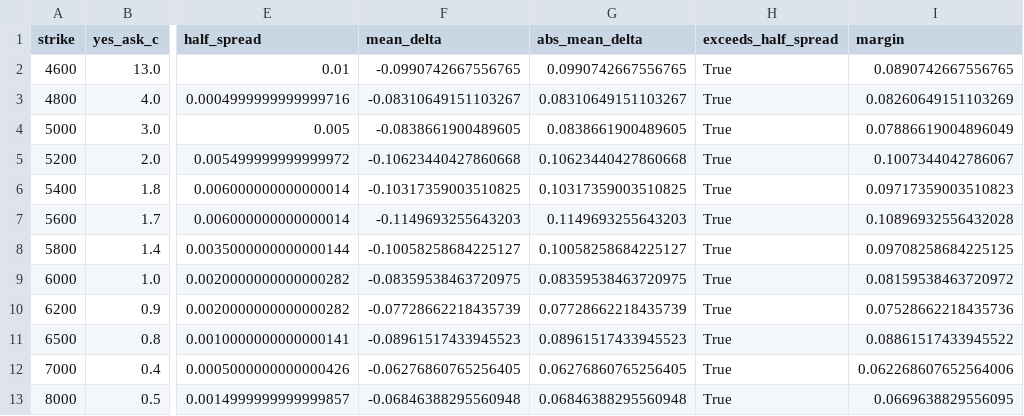
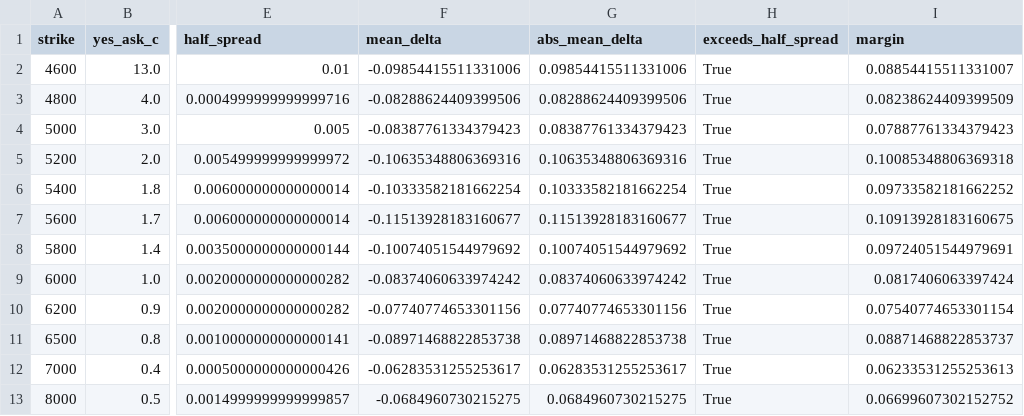
Before and after one commit to AidanCarp/polymarket-options-research, a CSV file: bidask_gc_analysis.csv, drawn as a sheet; only a part is shown, gaps mark what is left out; the diff names each change by its address in the sheet, - before the commit and + after, or states it on an @@ line.

```diff
--- a/bidask_gc_analysis.csv
+++ b/bidask_gc_analysis.csv
-F2 (mean_delta): -0.0990742667556765
+F2 (mean_delta): -0.09854415511331006
-G2 (abs_mean_delta): 0.0990742667556765
+G2 (abs_mean_delta): 0.09854415511331006
-I2 (margin): 0.0890742667556765
+I2 (margin): 0.08854415511331007
-F3 (mean_delta): -0.08310649151103267
+F3 (mean_delta): -0.08288624409399506
-G3 (abs_mean_delta): 0.08310649151103267
+G3 (abs_mean_delta): 0.08288624409399506
-I3 (margin): 0.08260649151103269
+I3 (margin): 0.08238624409399509
-F4 (mean_delta): -0.0838661900489605
+F4 (mean_delta): -0.08387761334379423
-G4 (abs_mean_delta): 0.0838661900489605
+G4 (abs_mean_delta): 0.08387761334379423
-I4 (margin): 0.07886619004896049
+I4 (margin): 0.07887761334379423
-F5 (mean_delta): -0.10623440427860668
+F5 (mean_delta): -0.10635348806369316
-G5 (abs_mean_delta): 0.10623440427860668
+G5 (abs_mean_delta): 0.10635348806369316
-I5 (margin): 0.1007344042786067
+I5 (margin): 0.10085348806369318
-F6 (mean_delta): -0.10317359003510825
+F6 (mean_delta): -0.10333582181662254
-G6 (abs_mean_delta): 0.10317359003510825
+G6 (abs_mean_delta): 0.10333582181662254
-I6 (margin): 0.09717359003510823
+I6 (margin): 0.09733582181662252
-F7 (mean_delta): -0.1149693255643203
+F7 (mean_delta): -0.11513928183160677
-G7 (abs_mean_delta): 0.1149693255643203
+G7 (abs_mean_delta): 0.11513928183160677
-I7 (margin): 0.10896932556432028
+I7 (margin): 0.10913928183160675
-F8 (mean_delta): -0.10058258684225127
+F8 (mean_delta): -0.10074051544979692
-G8 (abs_mean_delta): 0.10058258684225127
+G8 (abs_mean_delta): 0.10074051544979692
-I8 (margin): 0.09708258684225125
+I8 (margin): 0.09724051544979691
-F9 (mean_delta): -0.08359538463720975
+F9 (mean_delta): -0.08374060633974242
-G9 (abs_mean_delta): 0.08359538463720975
+G9 (abs_mean_delta): 0.08374060633974242
-I9 (margin): 0.08159538463720972
+I9 (margin): 0.0817406063397424
-F10 (mean_delta): -0.07728662218435739
+F10 (mean_delta): -0.07740774653301156
-G10 (abs_mean_delta): 0.07728662218435739
+G10 (abs_mean_delta): 0.07740774653301156
-I10 (margin): 0.07528662218435736
+I10 (margin): 0.07540774653301154
-F11 (mean_delta): -0.08961517433945523
+F11 (mean_delta): -0.08971468822853738
-G11 (abs_mean_delta): 0.08961517433945523
+G11 (abs_mean_delta): 0.08971468822853738
-I11 (margin): 0.08861517433945522
+I11 (margin): 0.08871468822853737
-F12 (mean_delta): -0.06276860765256405
+F12 (mean_delta): -0.06283531255253617
-G12 (abs_mean_delta): 0.06276860765256405
+G12 (abs_mean_delta): 0.06283531255253617
-I12 (margin): 0.062268607652564006
+I12 (margin): 0.06233531255253613
-F13 (mean_delta): -0.06846388295560948
+F13 (mean_delta): -0.0684960730215275
-G13 (abs_mean_delta): 0.06846388295560948
+G13 (abs_mean_delta): 0.0684960730215275
-I13 (margin): 0.0669638829556095
+I13 (margin): 0.06699607302152752
```
Also changed, not shown: bidask_analysis.csv, extreme_strike_robustness.csv, 16 other files.
